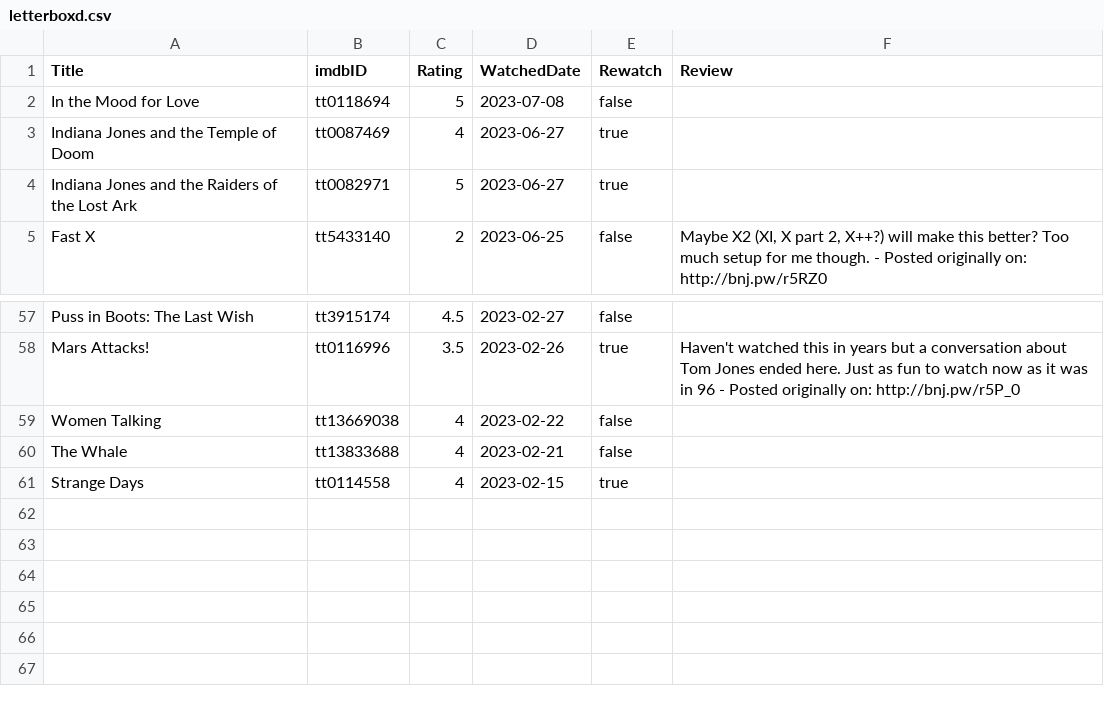
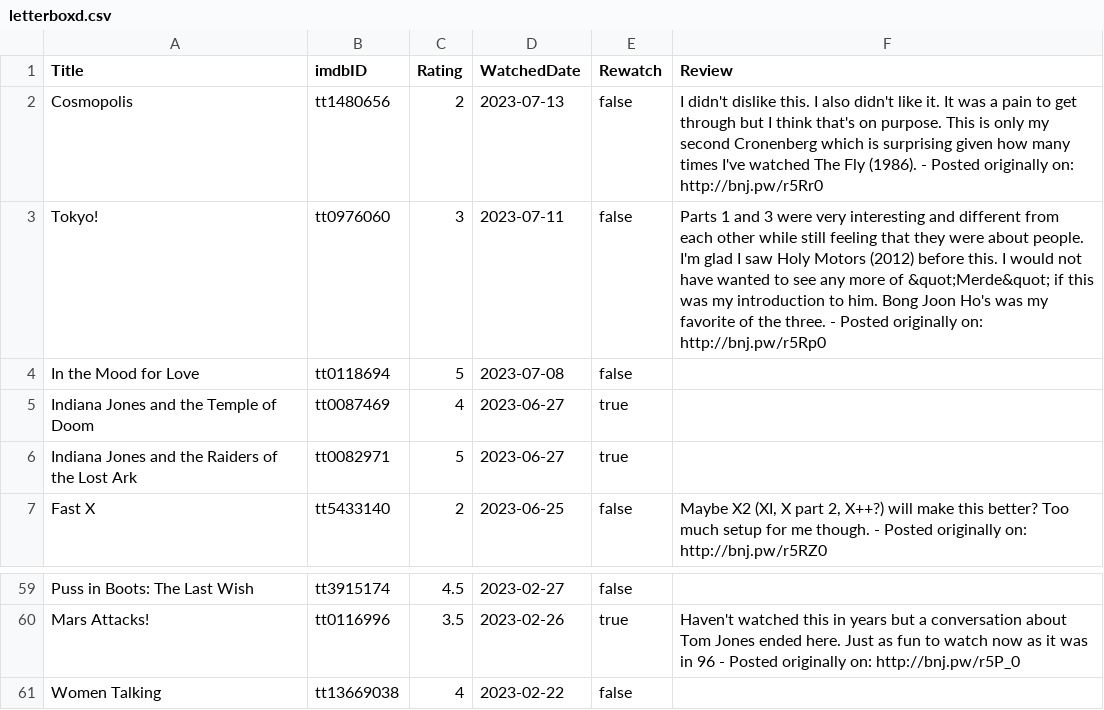
Before and after one commit to benjifs/benji, a CSV file: letterboxd.csv, drawn as a sheet; only a part is shown, gaps mark what is left out.

```diff
--- a/letterboxd.csv
+++ b/letterboxd.csv
@@ -1,2 +1,4 @@
 Title,imdbID,Rating,WatchedDate,Rewatch,Review
+"Cosmopolis",tt1480656,2,2023-07-13,false,"I didn't dislike this. I also didn't like it. It was a pain to get through but I think that's on purpose. This is only my second Cronenberg which is surprising given how many times I've watched The Fly (1986). - Posted originally on: http://bnj.pw/r5Rr0"
+"Tokyo!",tt0976060,3,2023-07-11,false,"Parts 1 and 3 were very interesting and different from each other while still feeling that they were about people. I'm glad I saw Holy Motors (2012) before this. I would not have wanted to see any more of &quot;Merde&quot; if this was my introduction to him. Bong Joon Ho's was my favorite of the three. - Posted originally on: http://bnj.pw/r5Rp0"
 "In the Mood for Love",tt0118694,5,2023-07-08,false,
@@ -59,3 +61 @@ Title,imdbID,Rating,WatchedDate,Rewatch,Review
 "Women Talking",tt13669038,4,2023-02-22,false,
-"The Whale",tt13833688,4,2023-02-21,false,
-"Strange Days",tt0114558,4,2023-02-15,true,
```
Also changed, not shown: 48 other files.
